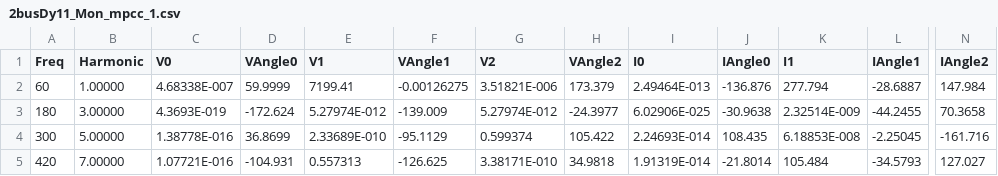
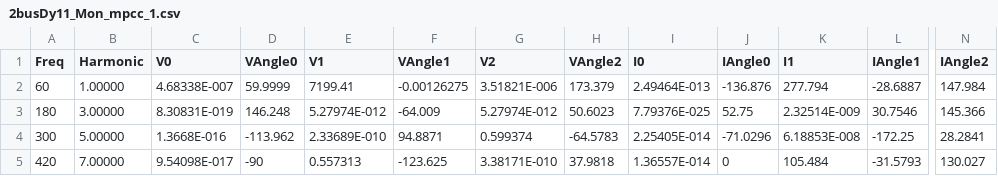
Before and after one commit to timmyfaraday/HarmonicPowerModels.jl, a CSV file: examples/dss/constant current/2busDy11/2busDy11_Mon_mpcc_1.csv, drawn as a sheet; only a part is shown, gaps mark what is left out; the diff covers the shown part only; the diff names each change by its address in the sheet, - before the commit and + after, or states it on an @@ line.

```diff
--- a/examples/dss/constant current/2busDy11/2busDy11_Mon_mpcc_1.csv
+++ b/examples/dss/constant current/2busDy11/2busDy11_Mon_mpcc_1.csv
-C3 (V0): 4.3693E-019
+C3 (V0): 8.30831E-019
-D3 (VAngle0): -172.624
+D3 (VAngle0): 146.248
-F3 (VAngle1): -139.009
+F3 (VAngle1): -64.009
-H3 (VAngle2): -24.3977
+H3 (VAngle2): 50.6023
-I3 (I0): 6.02906E-025
+I3 (I0): 7.79376E-025
-J3 (IAngle0): -30.9638
+J3 (IAngle0): 52.75
-L3 (IAngle1): -44.2455
+L3 (IAngle1): 30.7546
-N3 (IAngle2): 70.3658
+N3 (IAngle2): 145.366
-C4 (V0): 1.38778E-016
+C4 (V0): 1.3668E-016
-D4 (VAngle0): 36.8699
+D4 (VAngle0): -113.962
-F4 (VAngle1): -95.1129
+F4 (VAngle1): 94.8871
-H4 (VAngle2): 105.422
+H4 (VAngle2): -64.5783
-I4 (I0): 2.24693E-014
+I4 (I0): 2.25405E-014
-J4 (IAngle0): 108.435
+J4 (IAngle0): -71.0296
-L4 (IAngle1): -2.25045
+L4 (IAngle1): -172.25
-N4 (IAngle2): -161.716
+N4 (IAngle2): 28.2841
-C5 (V0): 1.07721E-016
+C5 (V0): 9.54098E-017
-D5 (VAngle0): -104.931
+D5 (VAngle0): -90
-F5 (VAngle1): -126.625
+F5 (VAngle1): -123.625
-H5 (VAngle2): 34.9818
+H5 (VAngle2): 37.9818
-I5 (I0): 1.91319E-014
+I5 (I0): 1.36557E-014
-J5 (IAngle0): -21.8014
+J5 (IAngle0): 0
-L5 (IAngle1): -34.5793
+L5 (IAngle1): -31.5793
-N5 (IAngle2): 127.027
+N5 (IAngle2): 130.027
```
Also changed, not shown: 33 edited cells elsewhere in this file, examples/dss/constant current/2busYGd11/2busYGd11_Mon_mpcc_1.csv, examples/dss/constant current/2busYd11/2busYd11_Mon_mpcc_1.csv, 2 other files.
